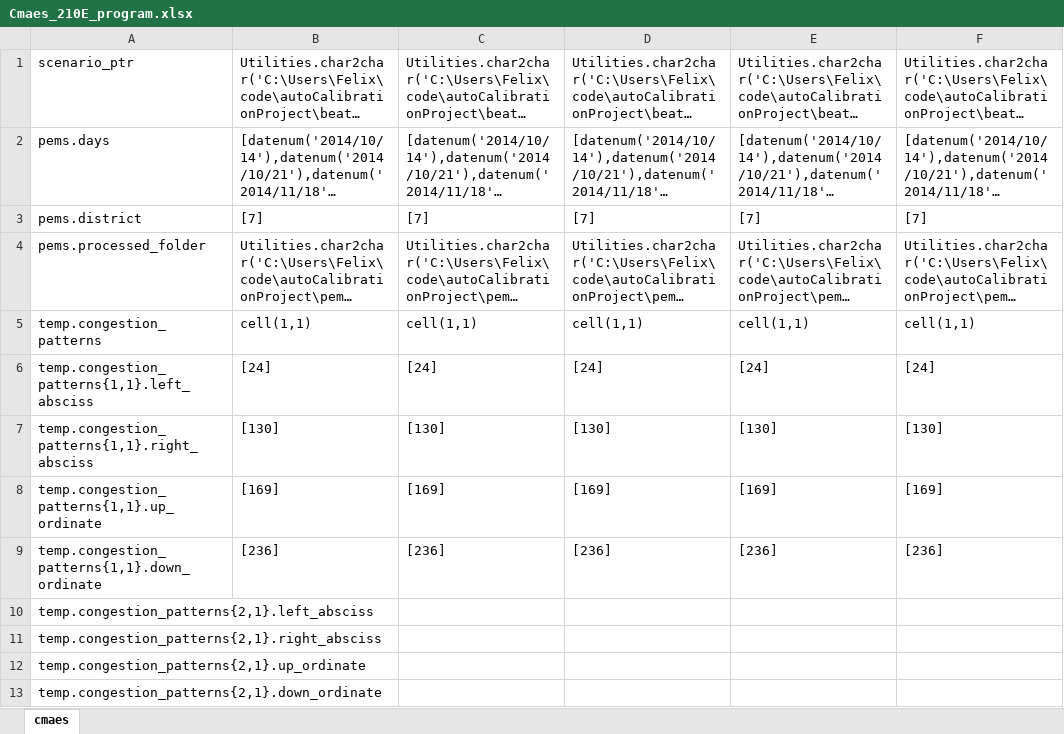
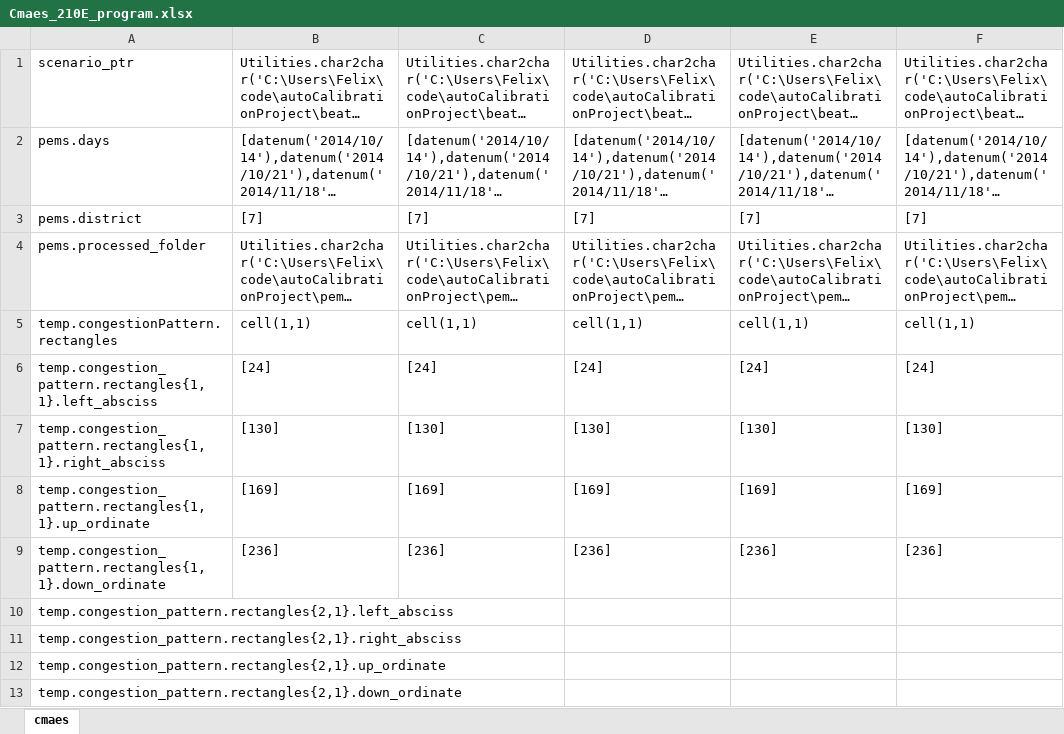
Before and after one commit to felixmeziere/autoCalibrationProject, an Excel workbook: xls/Cmaes_210E_program.xlsx, sheet cmaes, drawn as a sheet; only a part is shown; long unchanged cells end in …; values as stored, in another font and other column widths than the file's, no borders; the diff covers the shown part only; the diff names each change by its address in the sheet, - before the commit and + after, or states it on an @@ line.

```diff
--- a/xls/Cmaes_210E_program.xlsx (sheet cmaes)
+++ b/xls/Cmaes_210E_program.xlsx (sheet cmaes)
-A5: temp.congestion_patterns
+A5: temp.congestionPattern.rectangles
-A6: temp.congestion_patterns{1,1}.left_absciss
+A6: temp.congestion_pattern.rectangles{1,1}.left_absciss
-A7: temp.congestion_patterns{1,1}.right_absciss
+A7: temp.congestion_pattern.rectangles{1,1}.right_absciss
-A8: temp.congestion_patterns{1,1}.up_ordinate
+A8: temp.congestion_pattern.rectangles{1,1}.up_ordinate
-A9: temp.congestion_patterns{1,1}.down_ordinate
+A9: temp.congestion_pattern.rectangles{1,1}.down_ordinate
-A10: temp.congestion_patterns{2,1}.left_absciss
+A10: temp.congestion_pattern.rectangles{2,1}.left_absciss
-A11: temp.congestion_patterns{2,1}.right_absciss
+A11: temp.congestion_pattern.rectangles{2,1}.right_absciss
-A12: temp.congestion_patterns{2,1}.up_ordinate
+A12: temp.congestion_pattern.rectangles{2,1}.up_ordinate
-A13: temp.congestion_patterns{2,1}.down_ordinate
+A13: temp.congestion_pattern.rectangles{2,1}.down_ordinate
```
Also changed, not shown: 8 edited cells elsewhere in this sheet, 27 other files.
